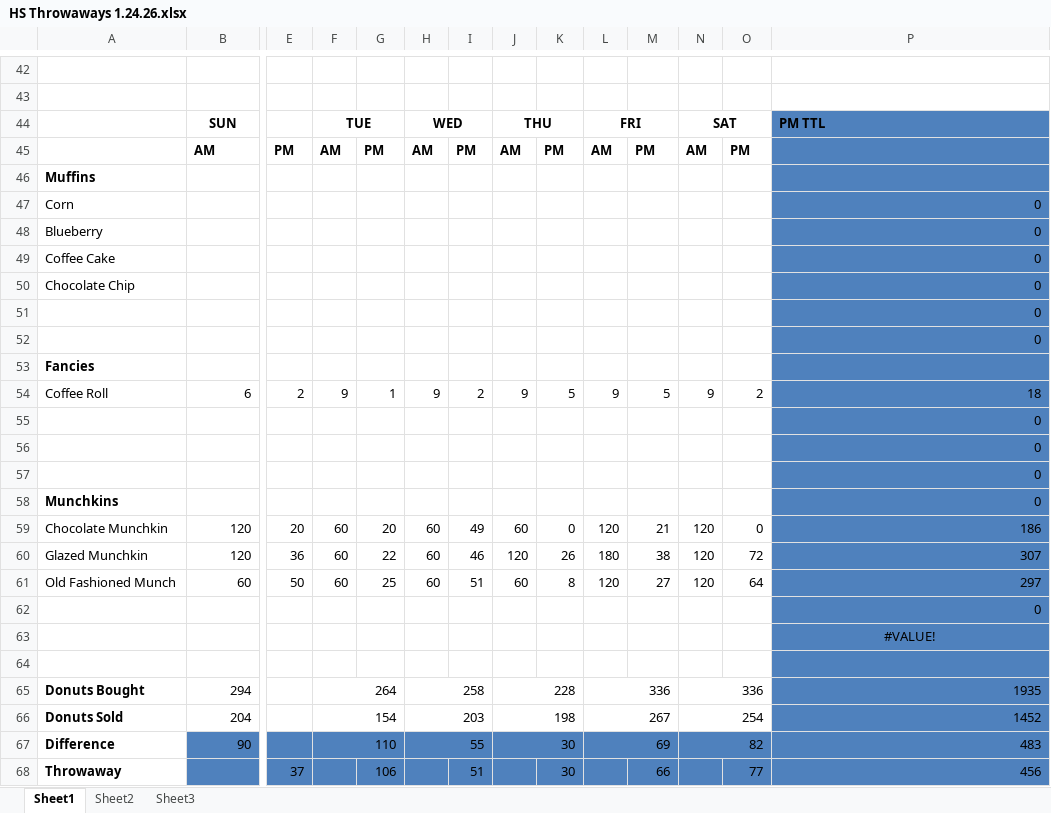
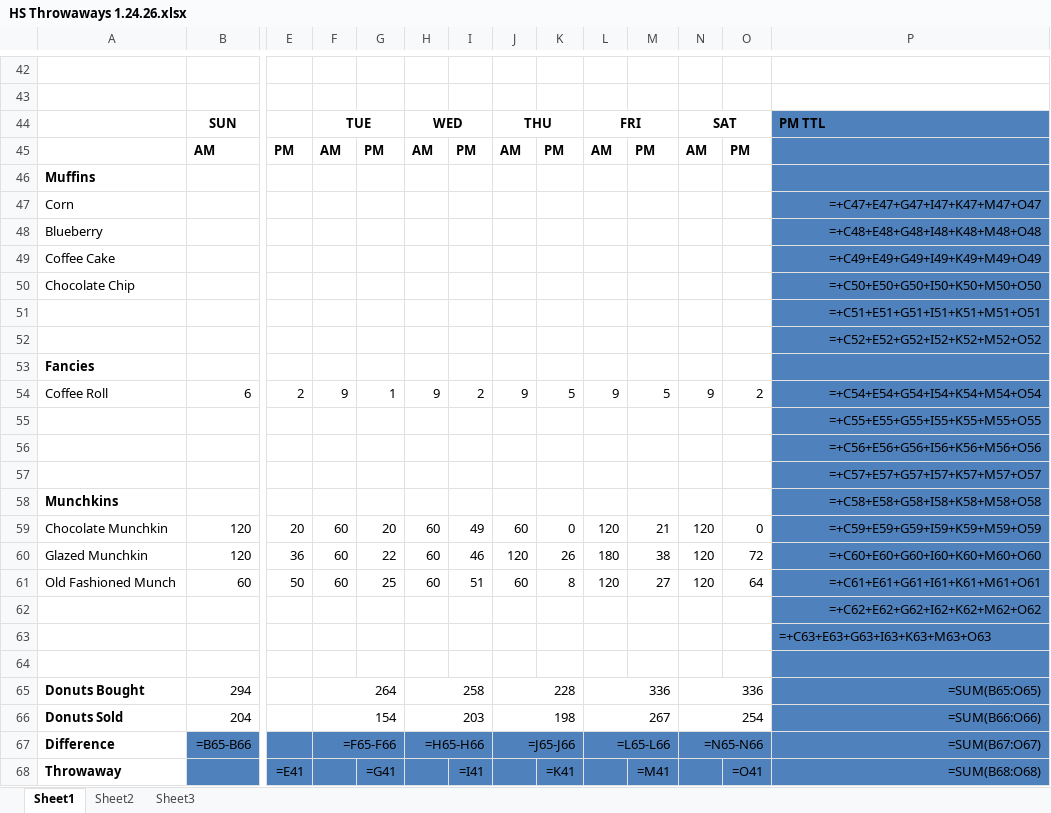
Before and after one commit to Neil1355/Dunkin-Demand-Intelligence, an Excel workbook: backend/scripts/HS Throwaways 1.24.26.xlsx, sheet Sheet1, drawn as a sheet; only a part is shown, gaps mark what is left out; values as stored, in another font and other column widths than the file's, no borders; formulas without a stored value are shown as written; removed rows and columns are numbered as before the commit, all else as after; rows hold the shown columns only; the diff covers the shown part only; the diff names each change by its address in the sheet, - before the commit and + after, or states it on an @@ line.

```diff
--- a/backend/scripts/HS Throwaways 1.24.26.xlsx (sheet Sheet1)
+++ b/backend/scripts/HS Throwaways 1.24.26.xlsx (sheet Sheet1)
-P47: 0
+P47: =+C47+E47+G47+I47+K47+M47+O47
-P48: 0
+P48: =+C48+E48+G48+I48+K48+M48+O48
-P49: 0
+P49: =+C49+E49+G49+I49+K49+M49+O49
-P50: 0
+P50: =+C50+E50+G50+I50+K50+M50+O50
-P51: 0
+P51: =+C51+E51+G51+I51+K51+M51+O51
-P52: 0
+P52: =+C52+E52+G52+I52+K52+M52+O52
-P54: 18
+P54: =+C54+E54+G54+I54+K54+M54+O54
-P55: 0
+P55: =+C55+E55+G55+I55+K55+M55+O55
-P56: 0
+P56: =+C56+E56+G56+I56+K56+M56+O56
-P57: 0
+P57: =+C57+E57+G57+I57+K57+M57+O57
-P58: 0
+P58: =+C58+E58+G58+I58+K58+M58+O58
-P59: 186
+P59: =+C59+E59+G59+I59+K59+M59+O59
-P60: 307
+P60: =+C60+E60+G60+I60+K60+M60+O60
-P61: 297
+P61: =+C61+E61+G61+I61+K61+M61+O61
-P62: 0
+P62: =+C62+E62+G62+I62+K62+M62+O62
-P63: #VALUE!
+P63: =+C63+E63+G63+I63+K63+M63+O63
-P63 alignment: center
+P63 alignment: left
-P65: 1935
+P65: =SUM(B65:O65)
-P66: 1452
+P66: =SUM(B66:O66)
-row 67: Difference | 90 |  | 110 |  | 55 |  | 30 |  | 69 |  | 82 |  | 483
-row 68: Throwaway |  | 37 |  | 106 |  | 51 |  | 30 |  | 66 |  | 77 | 456
+row 67: Difference | =B65-B66 |  | =F65-F66 |  | =H65-H66 |  | =J65-J66 |  | =L65-L66 |  | =N65-N66 |  | =SUM(B67:O67)
+row 68: Throwaway |  | =E41 |  | =G41 |  | =I41 |  | =K41 |  | =M41 |  | =O41 | =SUM(B68:O68)
```
Also changed, not shown: 1 added row, 1 removed row, 37 edited cells and cell formats elsewhere in this sheet, hidden cells, 4 other files.
